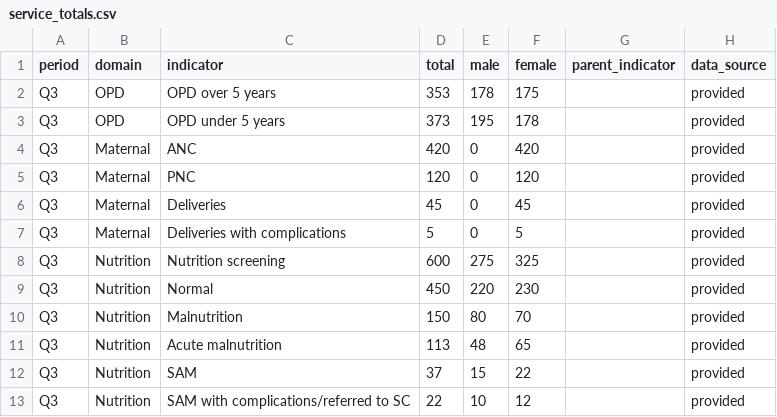
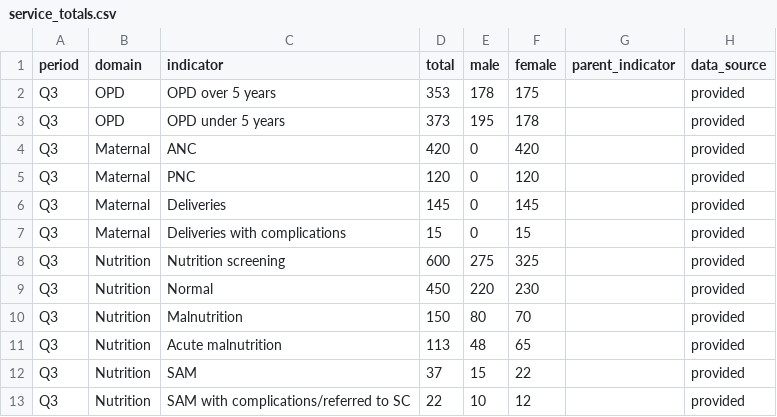
Before and after one commit to drarafatn/Xawadle-Health-Platform, a CSV file: service_totals.csv, drawn as a sheet.

Commit message:
Update service_totals.csv

```diff
--- a/service_totals.csv
+++ b/service_totals.csv
@@ -5,4 +5,4 @@ Q3,Maternal,ANC,420,0,420,,provided
 Q3,Maternal,PNC,120,0,120,,provided
-Q3,Maternal,Deliveries,45,0,45,,provided
-Q3,Maternal,Deliveries with complications,5,0,5,,provided
+Q3,Maternal,Deliveries,145,0,145,,provided
+Q3,Maternal,Deliveries with complications,15,0,15,,provided
 Q3,Nutrition,Nutrition screening,600,275,325,,provided
```
